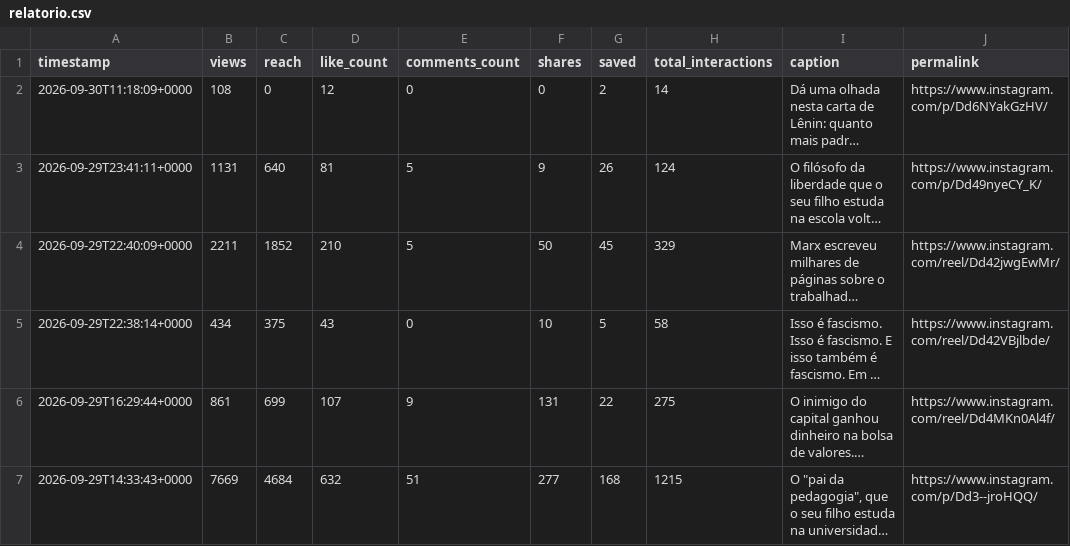
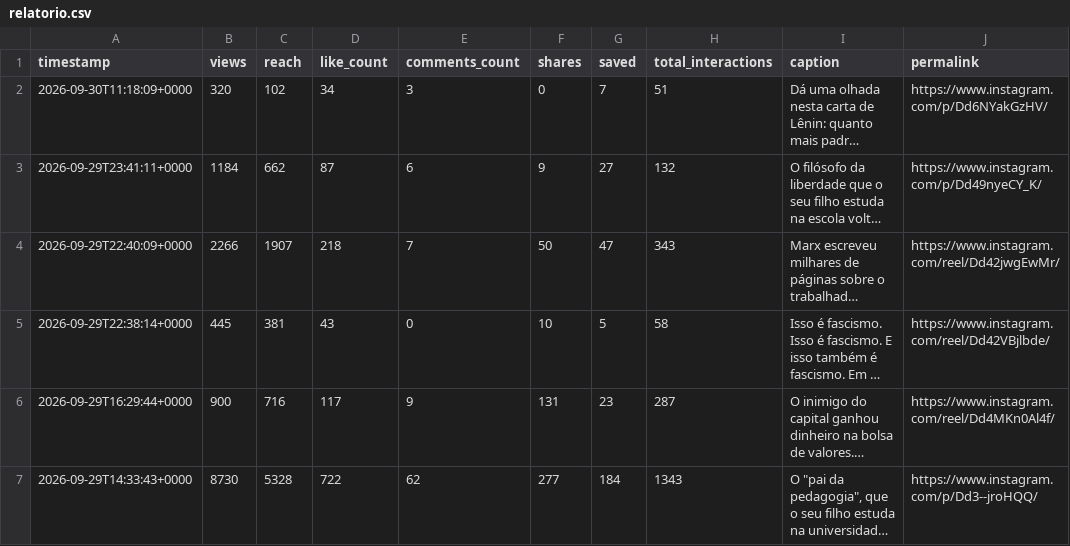
Before and after one commit to paulorenatolimax-ctrl/guardiao-fila, a CSV file: relatorio.csv, drawn as a sheet; only a part is shown; long unchanged cells end in …; the diff covers the shown part only; the diff names each change by its address in the sheet, - before the commit and + after, or states it on an @@ line.

```diff
--- a/relatorio.csv
+++ b/relatorio.csv
-B2 (views): 108
+B2 (views): 320
-C2 (reach): 0
+C2 (reach): 102
-D2 (like_count): 12
+D2 (like_count): 34
-E2 (comments_count): 0
+E2 (comments_count): 3
-G2 (saved): 2
+G2 (saved): 7
-H2 (total_interactions): 14
+H2 (total_interactions): 51
-B3 (views): 1131
+B3 (views): 1184
-C3 (reach): 640
+C3 (reach): 662
-D3 (like_count): 81
+D3 (like_count): 87
-E3 (comments_count): 5
+E3 (comments_count): 6
-G3 (saved): 26
+G3 (saved): 27
-H3 (total_interactions): 124
+H3 (total_interactions): 132
-B4 (views): 2211
+B4 (views): 2266
-C4 (reach): 1852
+C4 (reach): 1907
-D4 (like_count): 210
+D4 (like_count): 218
-E4 (comments_count): 5
+E4 (comments_count): 7
-G4 (saved): 45
+G4 (saved): 47
-H4 (total_interactions): 329
+H4 (total_interactions): 343
-B5 (views): 434
+B5 (views): 445
-C5 (reach): 375
+C5 (reach): 381
-B6 (views): 861
+B6 (views): 900
-C6 (reach): 699
+C6 (reach): 716
-D6 (like_count): 107
+D6 (like_count): 117
-G6 (saved): 22
+G6 (saved): 23
-H6 (total_interactions): 275
+H6 (total_interactions): 287
-B7 (views): 7669
+B7 (views): 8730
-C7 (reach): 4684
+C7 (reach): 5328
-D7 (like_count): 632
+D7 (like_count): 722
-E7 (comments_count): 51
+E7 (comments_count): 62
-G7 (saved): 168
+G7 (saved): 184
-H7 (total_interactions): 1215
+H7 (total_interactions): 1343
```
Also changed, not shown: 81 edited cells elsewhere in this file, 1 other file.
